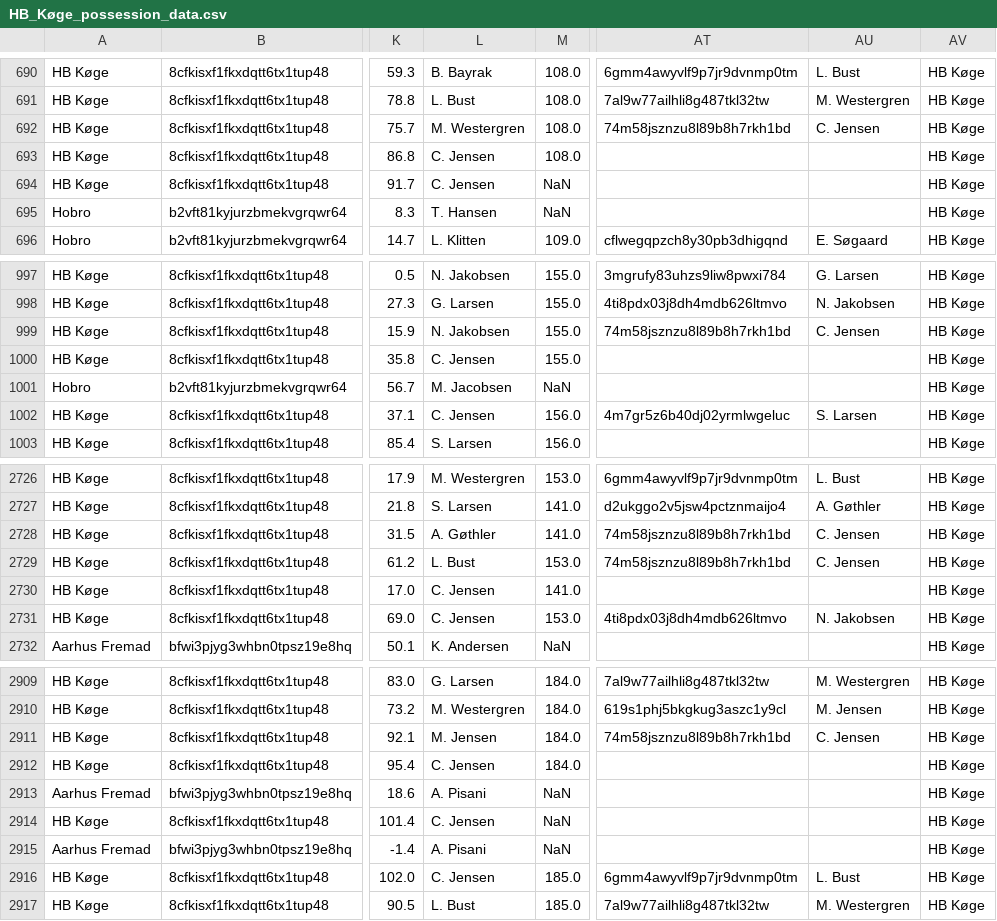
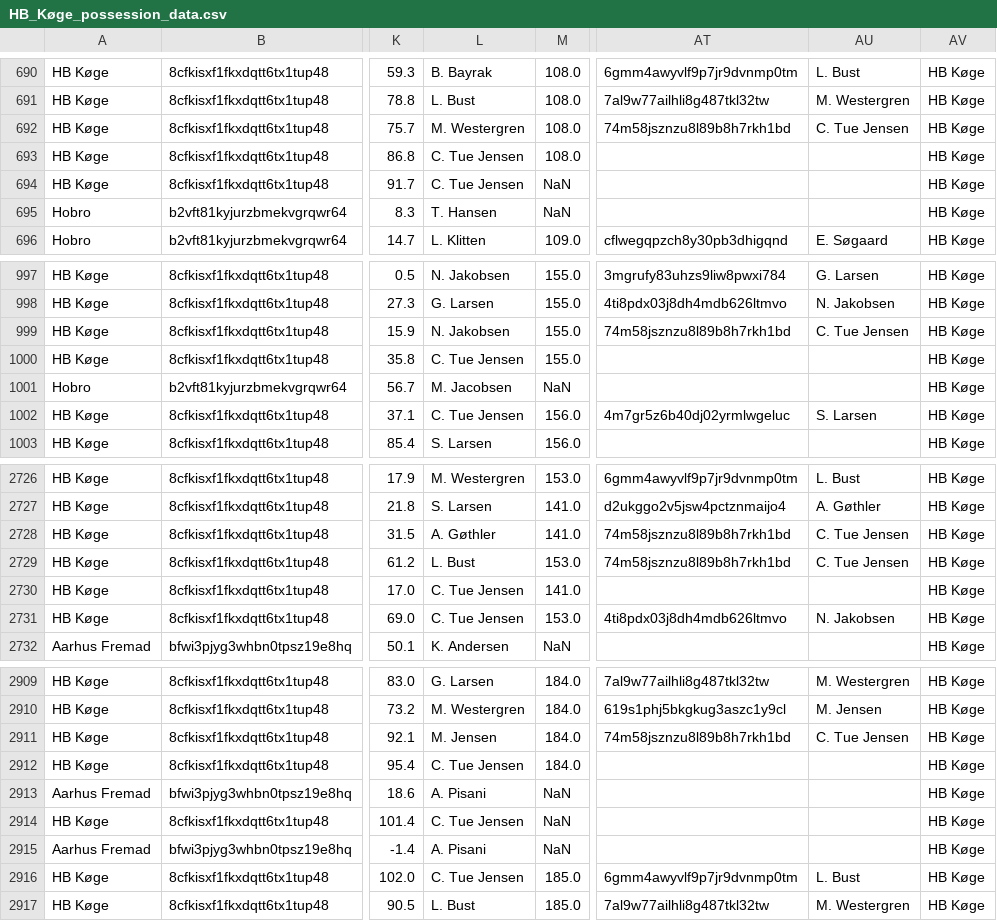
Before and after one commit to AC-Horsens/AC-Horsens-First-Team, a CSV file: DNK_1_Division_2025_2026/HB_Køge/HB_Køge_possession_data.csv, drawn as a sheet; only a part is shown, gaps mark what is left out; the diff covers the shown part only; the diff names each change by its address in the sheet, - before the commit and + after, or states it on an @@ line.

```diff
--- a/DNK_1_Division_2025_2026/HB_Køge/HB_Køge_possession_data.csv
+++ b/DNK_1_Division_2025_2026/HB_Køge/HB_Køge_possession_data.csv
-AU692: C. Jensen
+AU692: C. Tue Jensen
-L693:L694: C. Jensen
+L693:L694: C. Tue Jensen
-AU999: C. Jensen
+AU999: C. Tue Jensen
-L1000: C. Jensen
+L1000: C. Tue Jensen
-L1002: C. Jensen
+L1002: C. Tue Jensen
-AU2728:AU2729: C. Jensen
+AU2728:AU2729: C. Tue Jensen
-L2730:L2731: C. Jensen
+L2730:L2731: C. Tue Jensen
-AU2911: C. Jensen
+AU2911: C. Tue Jensen
-L2912: C. Jensen
+L2912: C. Tue Jensen
-L2914: C. Jensen
+L2914: C. Tue Jensen
-L2916: C. Jensen
+L2916: C. Tue Jensen
```
Also changed, not shown: 2 moved rows and 118 edited cells elsewhere in this file, DNK_1_Division_2025_2026/Esbjerg/Esbjerg_possession_data.csv, DNK_1_Division_2025_2026/Hvidovre/Hvidovre_possession_data.csv, 24 other files.
